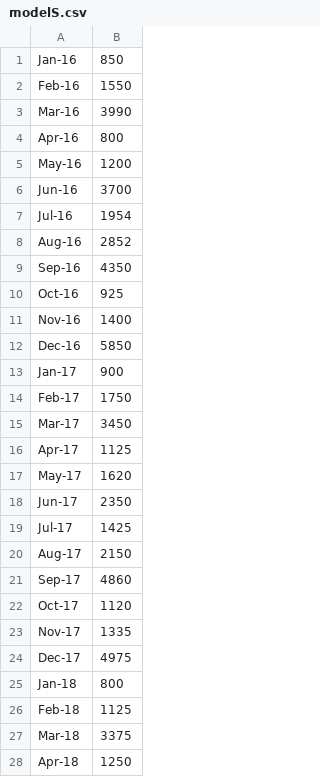
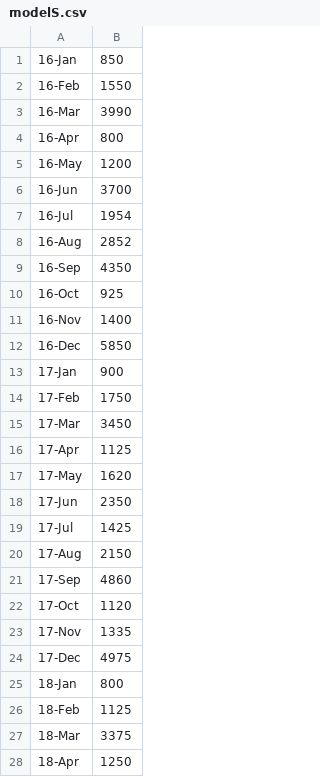
Before and after one commit to mkfah809/Analyzing_sales_Data, a CSV file: modelS.csv, drawn as a sheet; only a part is shown; the diff covers the shown part only.

```diff
--- a/modelS.csv
+++ b/modelS.csv
@@ -1,28 +1,28 @@
-Jan-16,850
-Feb-16,1550
-Mar-16,3990
-Apr-16,800
-May-16,1200
-Jun-16,3700
-Jul-16,1954
-Aug-16,2852
-Sep-16,4350
-Oct-16,925
-Nov-16,1400
-Dec-16,5850
-Jan-17,900
-Feb-17,1750
-Mar-17,3450
-Apr-17,1125
-May-17,1620
-Jun-17,2350
-Jul-17,1425
-Aug-17,2150
-Sep-17,4860
-Oct-17,1120
-Nov-17,1335
-Dec-17,4975
-Jan-18,800
-Feb-18,1125
-Mar-18,3375
-Apr-18,1250
+16-Jan,850
+16-Feb,1550
+16-Mar,3990
+16-Apr,800
+16-May,1200
+16-Jun,3700
+16-Jul,1954
+16-Aug,2852
+16-Sep,4350
+16-Oct,925
+16-Nov,1400
+16-Dec,5850
+17-Jan,900
+17-Feb,1750
+17-Mar,3450
+17-Apr,1125
+17-May,1620
+17-Jun,2350
+17-Jul,1425
+17-Aug,2150
+17-Sep,4860
+17-Oct,1120
+17-Nov,1335
+17-Dec,4975
+18-Jan,800
+18-Feb,1125
+18-Mar,3375
+18-Apr,1250
```
Also changed, not shown: 20 edited cells elsewhere in this file, model3.csv, modelX.csv, 4 other files.
